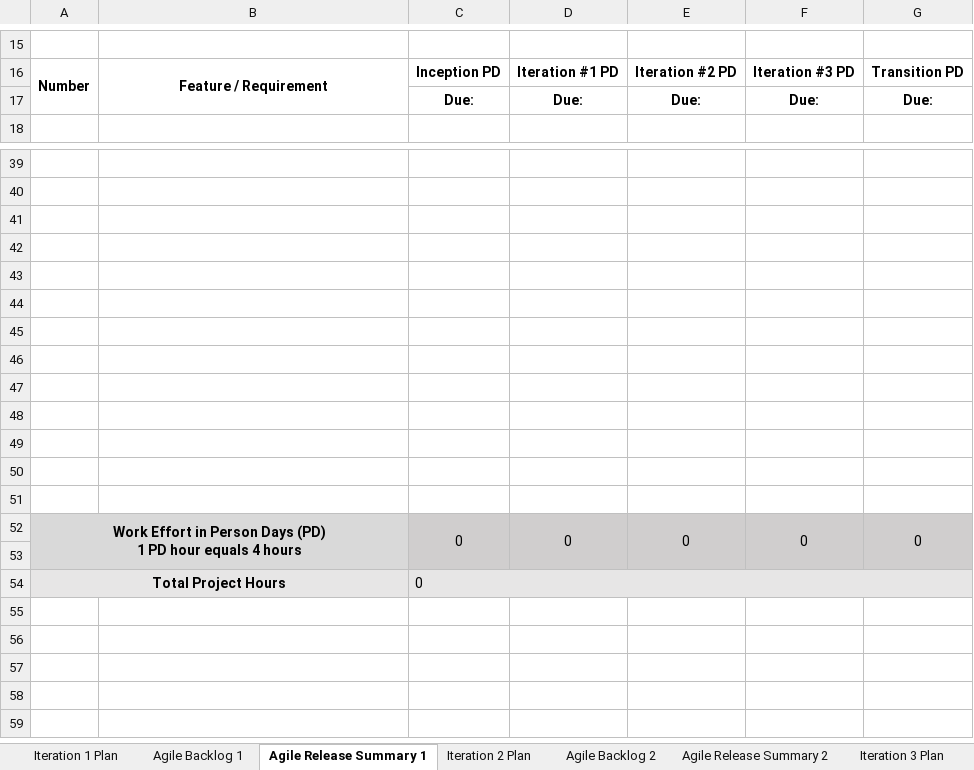
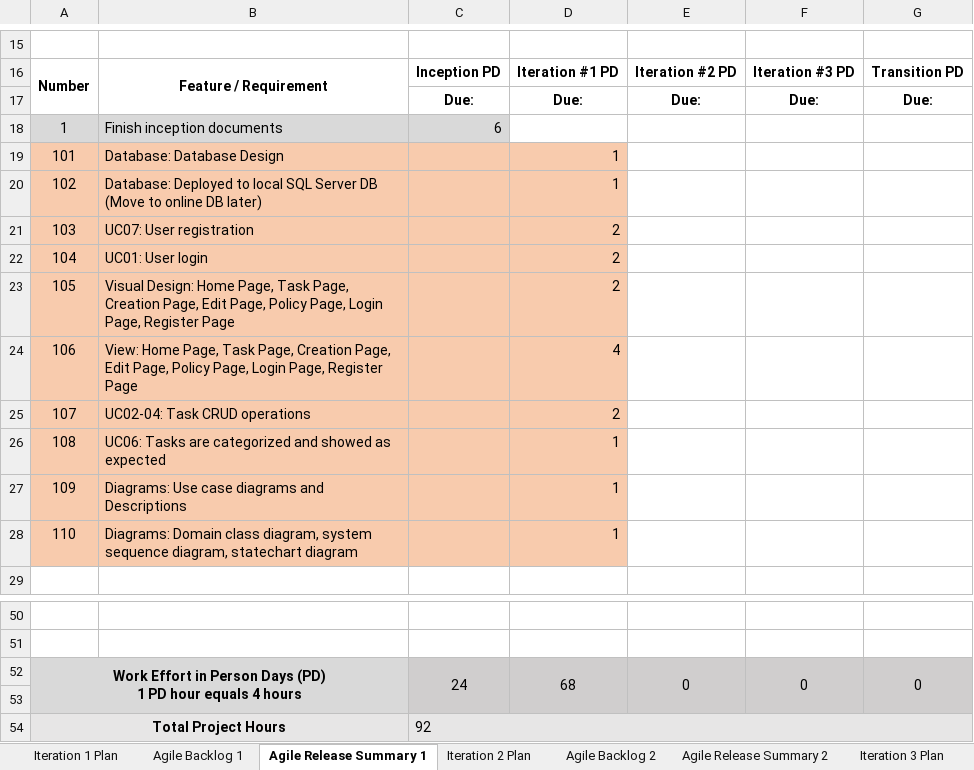
Before and after one commit to JerrYamada/Capstone_Group2, an Excel workbook: Iteration_Plan/Iteration Plan_Agile Backlog and Release Summary_Group2.xlsx, sheet Agile Release Summary 1, drawn as a sheet; only a part is shown, gaps mark what is left out; values as stored, in another font and other column widths than the file's, no borders; removed rows and columns are numbered as before the commit, all else as after; ↵ is a line break in a cell; the diff names each change by its address in the sheet, - before the commit and + after, or states it on an @@ line.

```diff
--- a/Iteration_Plan/Iteration Plan_Agile Backlog and Release Summary_Group2.xlsx (sheet Agile Release Summary 1)
+++ b/Iteration_Plan/Iteration Plan_Agile Backlog and Release Summary_Group2.xlsx (sheet Agile Release Summary 1)
+row 18: 1 | Finish inception documents | 6
+row 19: 101 | Database: Database Design |  | 1
+row 20: 102 | Database: Deployed to local SQL Server DB (Move to online DB later) |  | 1
+row 21: 103 | UC07: User registration |  | 2
+row 22: 104 | UC01: User login |  | 2
+row 23: 105 | Visual Design: Home Page, Task Page, Creation Page, Edit Page, Policy Page, Login Page, Register Page |  | 2
+row 24: 106 | View: Home Page, Task Page, Creation Page, Edit Page, Policy Page, Login Page, Register Page |  | 4
+row 25: 107 | UC02-04: Task CRUD operations |  | 2
+row 26: 108 | UC06: Tasks are categorized and showed as expected |  | 1
+row 27: 109 | Diagrams: Use case diagrams and Descriptions |  | 1
+row 28: 110 | Diagrams: Domain class diagram, system sequence diagram, statechart diagram |  | 1
+row 52: Work Effort in Person Days (PD) ↵ 1 PD hour equals 4 hours |  | 24 | 68 | 0 | 0 | 0
-A53:B53 fill: none
+A53:B53 fill: #D9D9D9
-C53:G53 fill: none
+C53:G53 fill: #D0CECE
-row 42: (empty)
-row 43: (empty)
-row 44: (empty)
-row 45: (empty)
-row 46: (empty)
-row 47: (empty)
-row 48: (empty)
-row 49: (empty)
-row 50: (empty)
-row 51: (empty)
-row 52: Work Effort in Person Days (PD) ↵ 1 PD hour equals 4 hours |  | 0 | 0 | 0 | 0 | 0
-row 53: (empty)
-C54: 0
+C54: 92
```
Also changed, not shown: sheet Agile Release Summary 2, sheet Iteration 2 Plan, sheet Agile Backlog 2.
